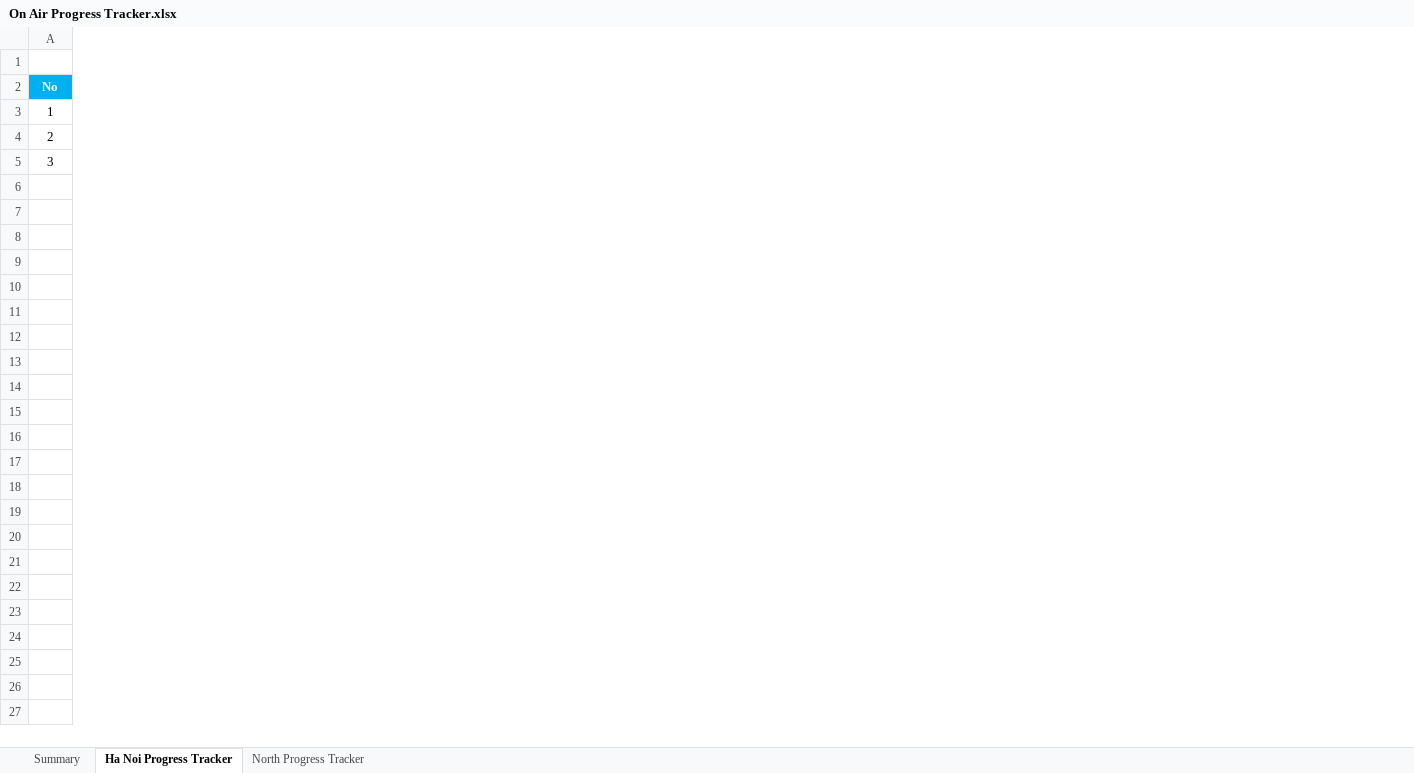
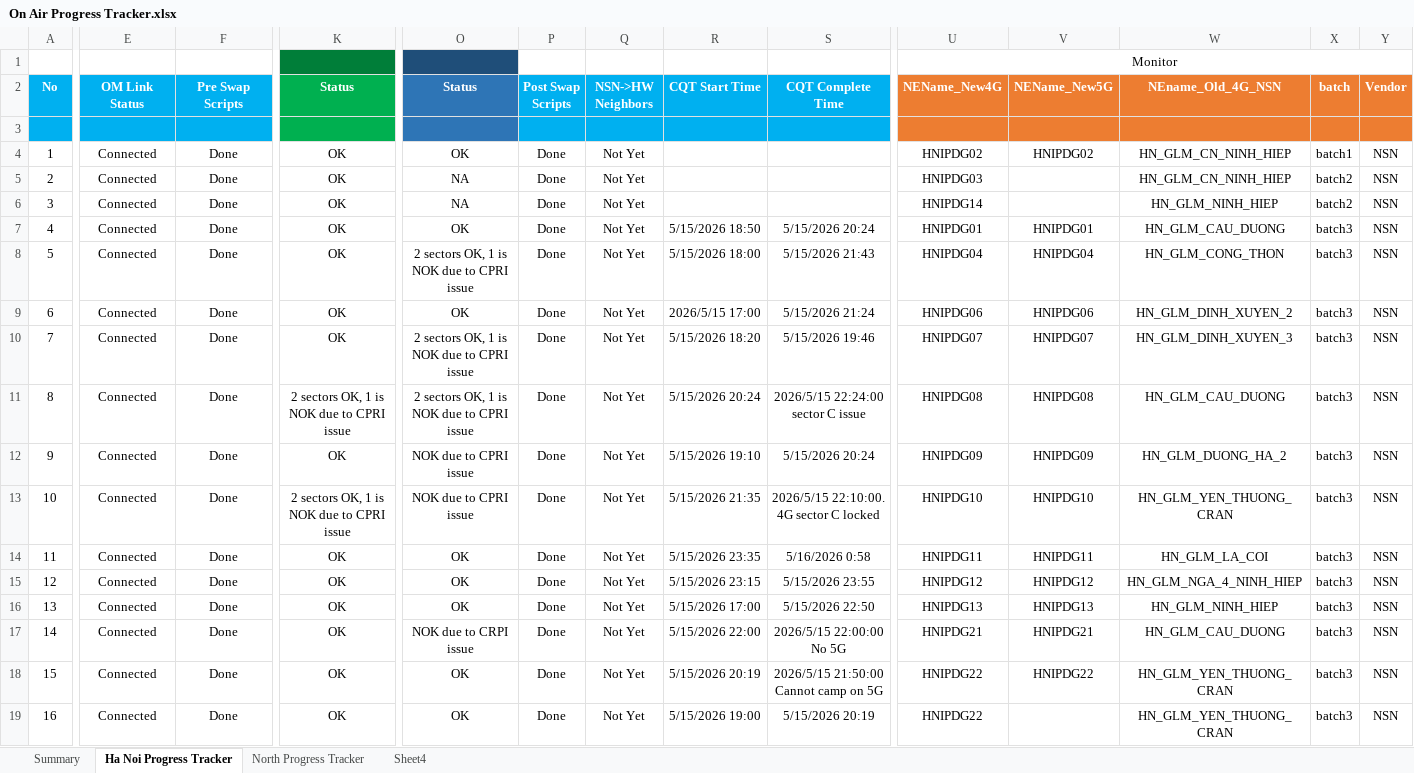
Before and after one commit to hovahyii/mbf-rollout-plan, an Excel workbook: On Air Progress Tracker.xlsx, sheet Ha Noi Progress Tracker, drawn as a sheet; only a part is shown, gaps mark what is left out; values as stored, in another font and other column widths than the file's, no borders; addresses are those after the commit; rows hold the shown columns only; the diff covers the shown part only; the diff names each change by its address in the sheet, - before the commit and + after, or states it on an @@ line.

```diff
--- a/On Air Progress Tracker.xlsx (sheet Ha Noi Progress Tracker)
+++ b/On Air Progress Tracker.xlsx (sheet Ha Noi Progress Tracker)
+sheet tab: Sheet4
+column E (OM Link Status), rows 4-6: all Connected
+column F (Pre Swap Scripts), rows 4-6: all Done
+column K (Status), rows 4-6: all OK
+column O (Status), rows 4-6: OK | NA | NA
+column P (Post Swap Scripts), rows 4-6: all Done
+column Q (NSN->HW Neighbors), rows 4-6: all Not Yet
+column R (CQT Start Time), empty
+column S (CQT Complete Time), empty
+column U (NEName_New4G), row 1: Monitor; rows 4-6: HNIPDG02 | HNIPDG03 | HNIPDG14
+column V (NEName_New5G), row 4: HNIPDG02
+column W (NEname_Old_4G_NSN), rows 4-6: HN_GLM_CN_NINH_HIEP | HN_GLM_CN_NINH_HIEP | HN_GLM_NINH_HIEP
+column X (batch), rows 4-6: batch1 | batch2 | batch2
+column Y (Vendor), rows 4-6: all NSN
+row 3: (empty)
+row 7: 4 | Connected | Done | OK | OK | Done | Not Yet | 5/15/2026 18:50 | 5/15/2026 20:24 | HNIPDG01 | HNIPDG01 | HN_GLM_CAU_DUONG | batch3 | NSN
+row 8: 5 | Connected | Done | OK | 2 sectors OK, 1 is NOK due to CPRI issue | Done | Not Yet | 5/15/2026 18:00 | 5/15/2026 21:43 | HNIPDG04 | HNIPDG04 | HN_GLM_CONG_THON | batch3 | NSN
+row 9: 6 | Connected | Done | OK | OK | Done | Not Yet | 2026/5/15 17:00 | 5/15/2026 21:24 | HNIPDG06 | HNIPDG06 | HN_GLM_DINH_XUYEN_2 | batch3 | NSN
+row 10: 7 | Connected | Done | OK | 2 sectors OK, 1 is NOK due to CPRI issue | Done | Not Yet | 5/15/2026 18:20 | 5/15/2026 19:46 | HNIPDG07 | HNIPDG07 | HN_GLM_DINH_XUYEN_3 | batch3 | NSN
+row 11: 8 | Connected | Done | 2 sectors OK, 1 is NOK due to CPRI issue | 2 sectors OK, 1 is NOK due to CPRI issue | Done | Not Yet | 5/15/2026 20:24 | 2026/5/15 22:24:00 sector C issue | HNIPDG08 | HNIPDG08 | HN_GLM_CAU_DUONG | batch3 | NSN
+row 12: 9 | Connected | Done | OK | NOK due to CPRI issue | Done | Not Yet | 5/15/2026 19:10 | 5/15/2026 20:24 | HNIPDG09 | HNIPDG09 | HN_GLM_DUONG_HA_2 | batch3 | NSN
+row 13: 10 | Connected | Done | 2 sectors OK, 1 is NOK due to CPRI issue | NOK due to CPRI issue | Done | Not Yet | 5/15/2026 21:35 | 2026/5/15 22:10:00. 4G sector C locked | HNIPDG10 | HNIPDG10 | HN_GLM_YEN_THUONG_CRAN | batch3 | NSN
+row 14: 11 | Connected | Done | OK | OK | Done | Not Yet | 5/15/2026 23:35 | 5/16/2026 0:58 | HNIPDG11 | HNIPDG11 | HN_GLM_LA_COI | batch3 | NSN
+row 15: 12 | Connected | Done | OK | OK | Done | Not Yet | 5/15/2026 23:15 | 5/15/2026 23:55 | HNIPDG12 | HNIPDG12 | HN_GLM_NGA_4_NINH_HIEP | batch3 | NSN
+row 16: 13 | Connected | Done | OK | OK | Done | Not Yet | 5/15/2026 17:00 | 5/15/2026 22:50 | HNIPDG13 | HNIPDG13 | HN_GLM_NINH_HIEP | batch3 | NSN
+row 17: 14 | Connected | Done | OK | NOK due to CRPI issue | Done | Not Yet | 5/15/2026 22:00 | 2026/5/15 22:00:00 No 5G | HNIPDG21 | HNIPDG21 | HN_GLM_CAU_DUONG | batch3 | NSN
+row 18: 15 | Connected | Done | OK | OK | Done | Not Yet | 5/15/2026 20:19 | 2026/5/15 21:50:00 Cannot camp on 5G | HNIPDG22 | HNIPDG22 | HN_GLM_YEN_THUONG_CRAN | batch3 | NSN
+row 19: 16 | Connected | Done | OK | OK | Done | Not Yet | 5/15/2026 19:00 | 5/15/2026 20:19 | HNIPDG22 |  | HN_GLM_YEN_THUONG_CRAN | batch3 | NSN
```
Also changed, not shown: 1 added column elsewhere in this sheet, sheet North Progress Tracker, sheet Summary, formulas that keep their value, hidden cells, charts or pictures, 3 other files.
